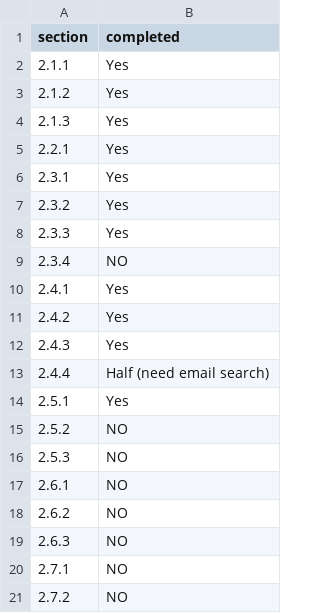
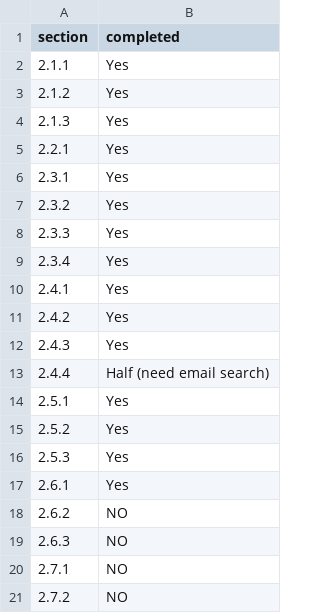
Before and after one commit to Serena71/COMP6080-ass2, a CSV file: progress.csv, drawn as a sheet.

Commit message:
updated progress

```diff
--- a/progress.csv
+++ b/progress.csv
@@ -8,3 +8,3 @@ section,completed
 2.3.3,Yes
-2.3.4,NO
+2.3.4,Yes
 2.4.1,Yes
@@ -14,5 +14,5 @@ section,completed
 2.5.1,Yes
-2.5.2,NO
-2.5.3,NO
-2.6.1,NO
+2.5.2,Yes
+2.5.3,Yes
+2.6.1,Yes
 2.6.2,NO
```
Also changed, not shown: 4 other files.
